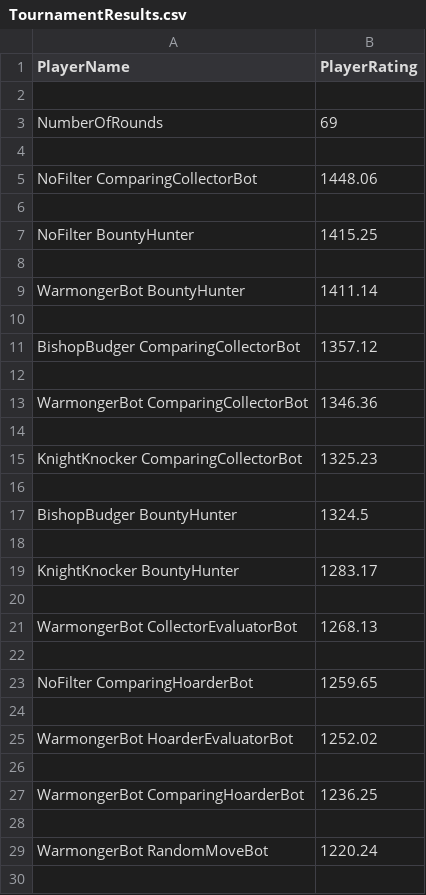
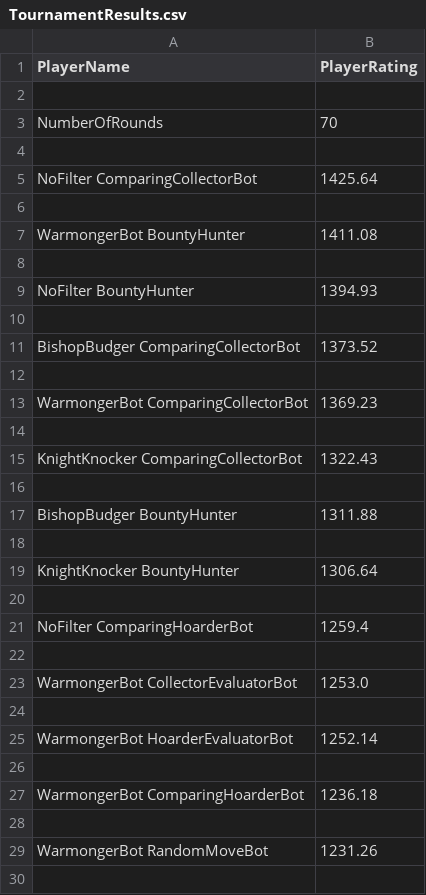
Before and after one commit to KyleEMol/Fast-Chess, a CSV file: TournamentResults.csv, drawn as a sheet; only a part is shown; the diff covers the shown part only.

Commit message:
Tournament Update

```diff
--- a/TournamentResults.csv
+++ b/TournamentResults.csv
@@ -2,29 +2,29 @@ PlayerName,PlayerRating
 
-NumberOfRounds,69
+NumberOfRounds,70
 
-NoFilter ComparingCollectorBot,1448.06
+NoFilter ComparingCollectorBot,1425.64
 
-NoFilter BountyHunter,1415.25
+WarmongerBot BountyHunter,1411.08
 
-WarmongerBot BountyHunter,1411.14
+NoFilter BountyHunter,1394.93
 
-BishopBudger ComparingCollectorBot,1357.12
+BishopBudger ComparingCollectorBot,1373.52
 
-WarmongerBot ComparingCollectorBot,1346.36
+WarmongerBot ComparingCollectorBot,1369.23
 
-KnightKnocker ComparingCollectorBot,1325.23
+KnightKnocker ComparingCollectorBot,1322.43
 
-BishopBudger BountyHunter,1324.5
+BishopBudger BountyHunter,1311.88
 
-KnightKnocker BountyHunter,1283.17
+KnightKnocker BountyHunter,1306.64
 
-WarmongerBot CollectorEvaluatorBot,1268.13
+NoFilter ComparingHoarderBot,1259.4
 
-NoFilter ComparingHoarderBot,1259.65
+WarmongerBot CollectorEvaluatorBot,1253.0
 
-WarmongerBot HoarderEvaluatorBot,1252.02
+WarmongerBot HoarderEvaluatorBot,1252.14
 
-WarmongerBot ComparingHoarderBot,1236.25
+WarmongerBot ComparingHoarderBot,1236.18
 
-WarmongerBot RandomMoveBot,1220.24
+WarmongerBot RandomMoveBot,1231.26
 
```
Also changed, not shown: 31 added rows, 31 removed rows and 20 edited cells elsewhere in this file, 1 other file.
